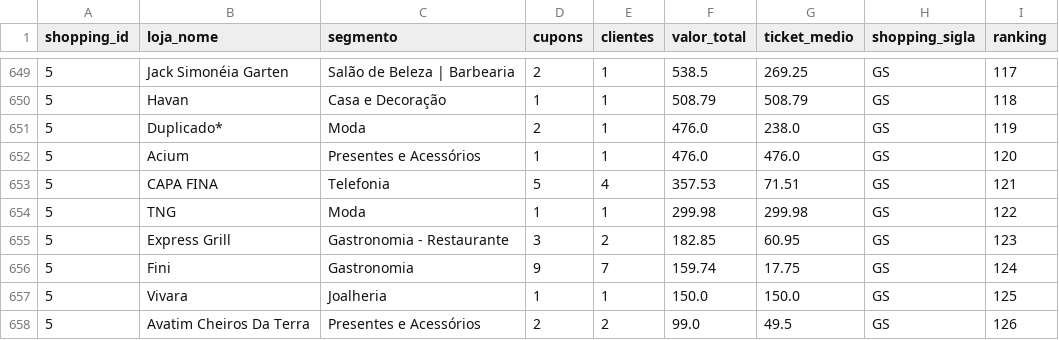
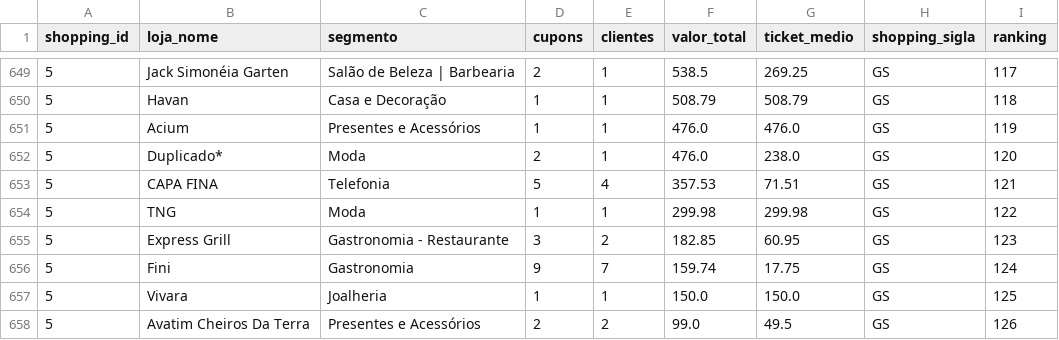
Before and after one commit to grupoalmeidajunior/promocoes-report, a CSV file: dados/top_lojas.csv, drawn as a sheet; only a part is shown, gaps mark what is left out.

```diff
--- a/dados/top_lojas.csv
+++ b/dados/top_lojas.csv
@@ -650,4 +650,4 @@
 5,Havan,Casa e Decoração,1,1,508.79,508.79,GS,118
-5,Duplicado*,Moda,2,1,476.0,238.0,GS,119
-5,Acium,Presentes e Acessórios,1,1,476.0,476.0,GS,120
+5,Acium,Presentes e Acessórios,1,1,476.0,476.0,GS,119
+5,Duplicado*,Moda,2,1,476.0,238.0,GS,120
 5,CAPA FINA,Telefonia,5,4,357.53,71.51,GS,121
```
Also changed, not shown: dados/kpis_promocao.csv, dados/participacao_lojas.csv, 3 other files.
